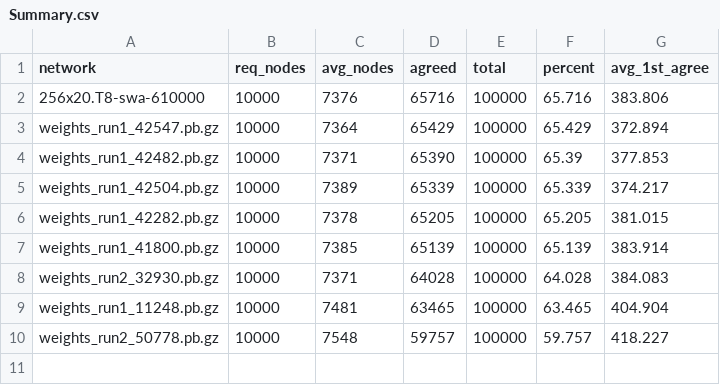
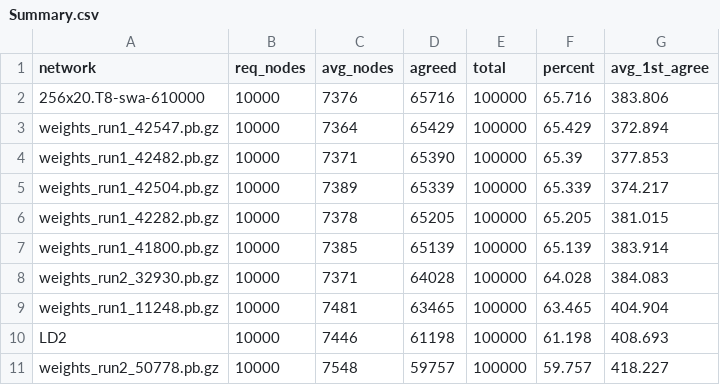
Before and after one commit to djChess2019/position-tester, a CSV file: logs/100k positions @ 10kn/Summary.csv, drawn as a sheet.

```diff
--- a/logs/100k positions @ 10kn/Summary.csv
+++ b/logs/100k positions @ 10kn/Summary.csv
@@ -9,2 +9,3 @@ weights_run2_32930.pb.gz,10000,7371,64028,100000,64.028,384.083
 weights_run1_11248.pb.gz,10000,7481,63465,100000,63.465,404.904
+LD2,10000,7446,61198,100000,61.198,408.693
 weights_run2_50778.pb.gz,10000,7548,59757,100000,59.757,418.227
```
Also changed, not shown: 2 other files.
